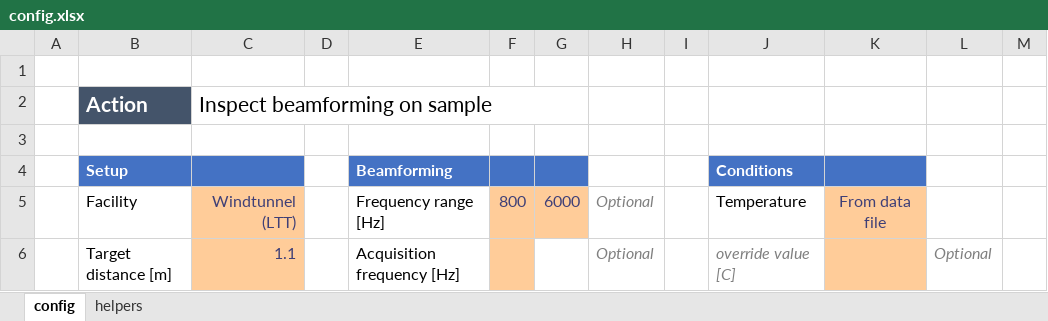
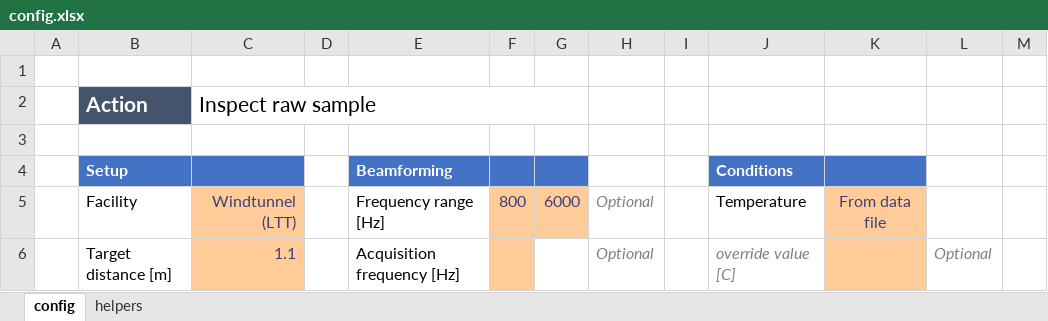
Before and after one commit to michielvannesselrooij/beamformingAnalysis, an Excel workbook: example/config.xlsx, sheet config, drawn as a sheet; only a part is shown; values as stored, in another font and other column widths than the file's, no borders; the diff names each change by its address in the sheet, - before the commit and + after, or states it on an @@ line.

```diff
--- a/example/config.xlsx (sheet config)
+++ b/example/config.xlsx (sheet config)
-C2: Inspect beamforming on sample
+C2: Inspect raw sample
```
Also changed, not shown: sheet helpers, 5 other files.
